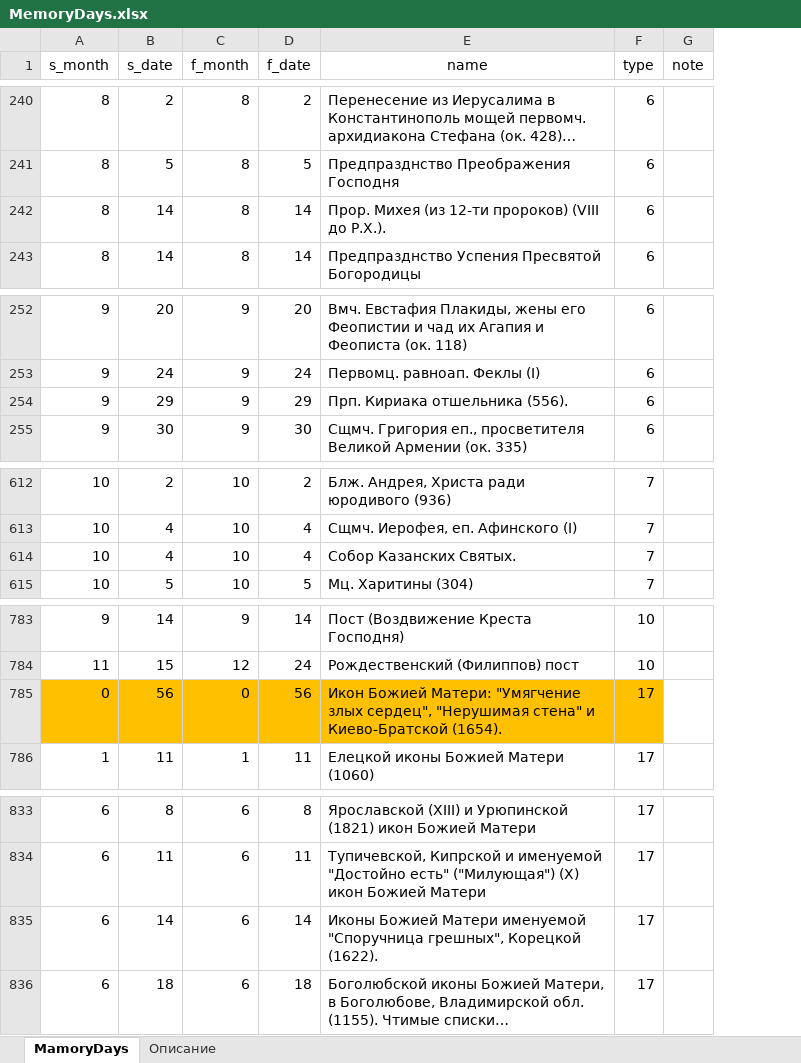
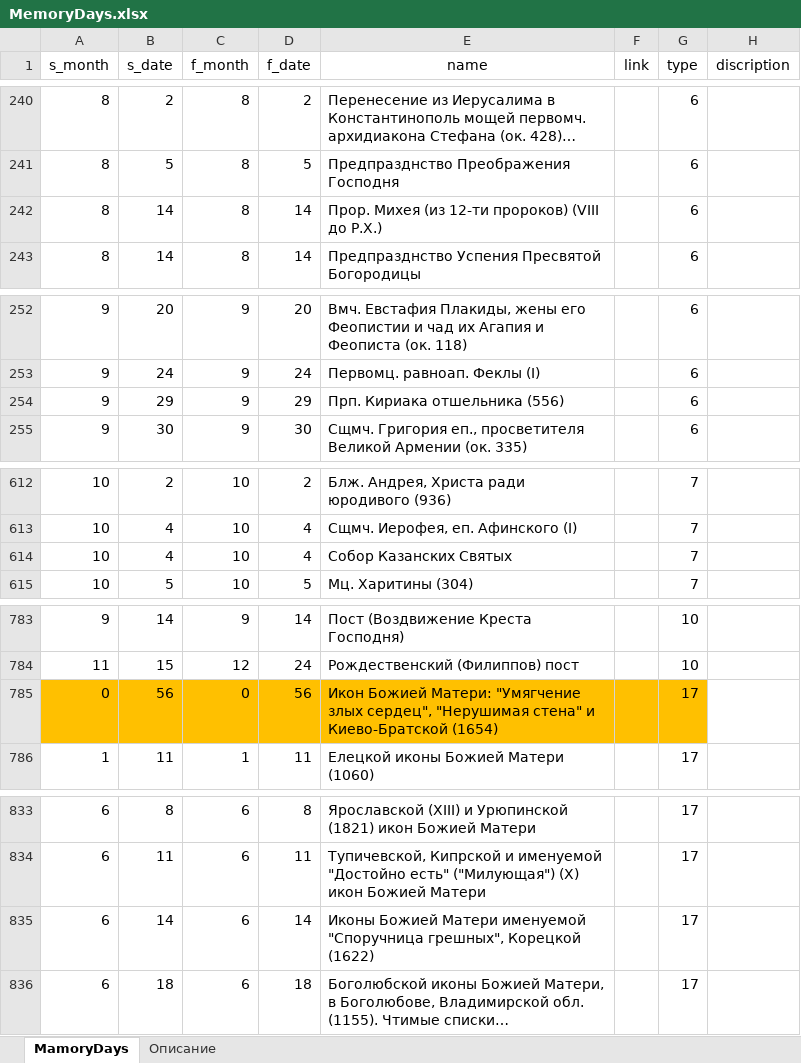
Before and after one commit to VBog/Bg-Orthodox-Calendar, an Excel workbook: MemoryDays.xlsx, sheet MamoryDays, drawn as a sheet; only a part is shown, gaps mark what is left out; long unchanged cells end in …; values as stored, in another font and other column widths than the file's, no borders; table styles not drawn; removed rows and columns are numbered as before the commit, all else as after; the diff covers the shown part only; the diff names each change by its address in the sheet, - before the commit and + after, or states it on an @@ line.

```diff
--- a/MemoryDays.xlsx (sheet MamoryDays)
+++ b/MemoryDays.xlsx (sheet MamoryDays)
+column F (link), empty
-column G (note), empty
+column H (discription), empty
-E242 (name): …(VIII до Р.Х.).
+E242 (name): …(VIII до Р.Х.)
-E254 (name): Прп. Кириака отшельника (556).
+E254 (name): Прп. Кириака отшельника (556)
-E614 (name): Собор Казанских Святых.
+E614 (name): Собор Казанских Святых
-E785 (name): …и Киево-Братской (1654).
+E785 (name): …и Киево-Братской (1654)
-E835 (name): …грешных", Корецкой (1622).
+E835 (name): …грешных", Корецкой (1622)
```
Also changed, not shown: 22 edited cells elsewhere in this sheet, 7 other files.
